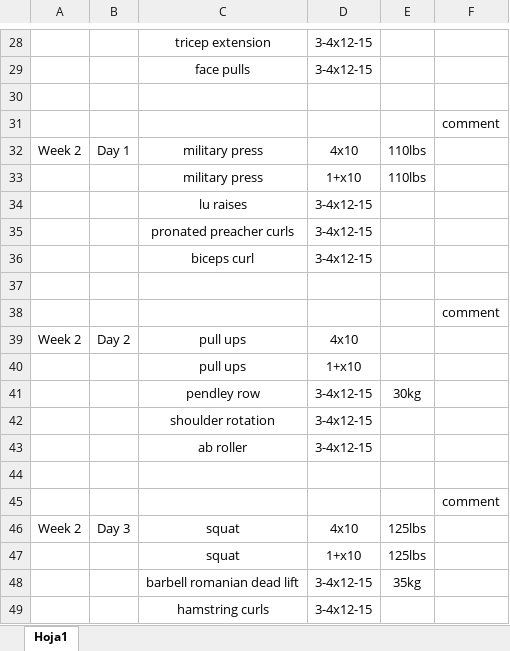
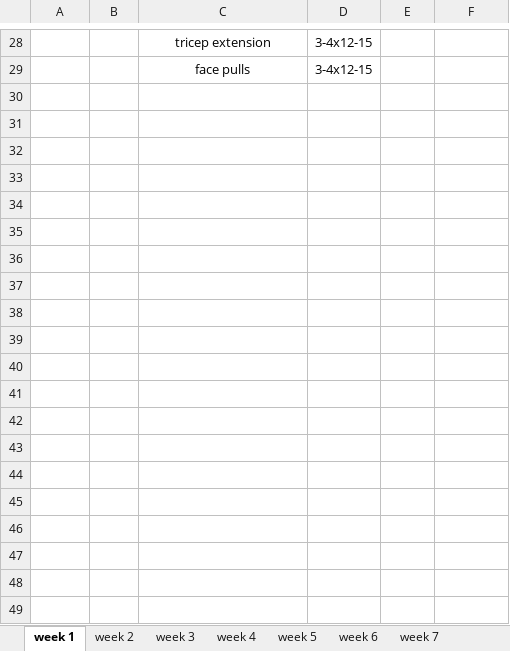
Before and after one commit to oscarGates/workouts_scripting, an Excel workbook: rutina.xlsx, sheet week 1, drawn as a sheet; only a part is shown, gaps mark what is left out; values as stored, in another font and other column widths than the file's, no borders; the diff covers the shown part only; the diff names each change by its address in the sheet, - before the commit and + after, or states it on an @@ line.

```diff
--- a/rutina.xlsx (sheet week 1)
+++ b/rutina.xlsx (sheet week 1)
-sheet tab: Hoja1
+sheet tab: week 1
+sheet tab: week 2
+sheet tab: week 3
+sheet tab: week 4
+sheet tab: week 5
+sheet tab: week 6
+sheet tab: week 7
-row 30: (empty)
-row 31:  |  |  |  |  | comment
-row 32: Week 2 | Day 1 | military press | 4x10 | 110lbs
-row 33:  |  | military press | 1+x10 | 110lbs
-row 34:  |  | lu raises | 3-4x12-15
-row 35:  |  | pronated preacher curls | 3-4x12-15
-row 36:  |  | biceps curl | 3-4x12-15
-row 37: (empty)
-row 38:  |  |  |  |  | comment
-row 39: Week 2 | Day 2 | pull ups | 4x10
-row 40:  |  | pull ups | 1+x10
-row 41:  |  | pendley row | 3-4x12-15 | 30kg
-row 42:  |  | shoulder rotation | 3-4x12-15
-row 43:  |  | ab roller | 3-4x12-15
-row 44: (empty)
-row 45:  |  |  |  |  | comment
-row 46: Week 2 | Day 3 | squat | 4x10 | 125lbs
-row 47:  |  | squat | 1+x10 | 125lbs
-row 48:  |  | barbell romanian dead lift | 3-4x12-15 | 35kg
-row 49:  |  | hamstring curls | 3-4x12-15
```
Also changed, not shown: 276 removed rows elsewhere in this sheet, other sheet tabs, 1 other file.
